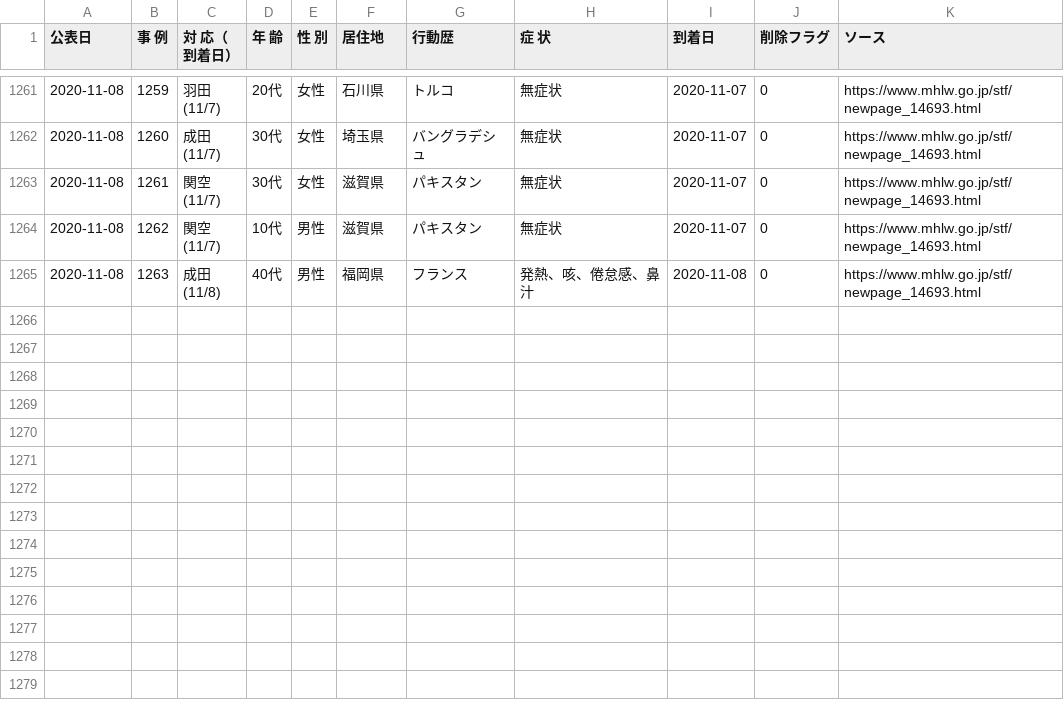
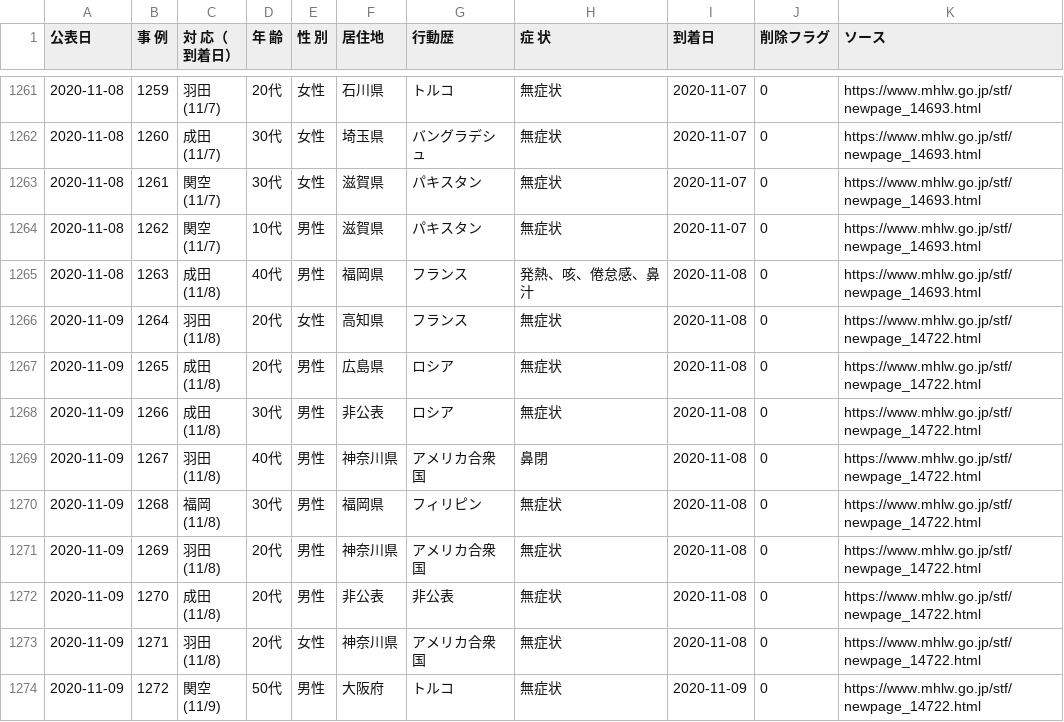
Before and after one commit to CalicoKater/covid-19, a CSV file: airport_quarantine_detail.csv, drawn as a sheet; only a part is shown, gaps mark what is left out; ↵ is a line break in a cell; the diff names each change by its address in the sheet, - before the commit and + after, or states it on an @@ line.

Commit message:
airport update

```diff
--- a/airport_quarantine_detail.csv
+++ b/airport_quarantine_detail.csv
+row 1266: 2020-11-09 | 1264 | 羽田 ↵ (11/8) | 20代 | 女性 | 高知県 | フランス | 無症状 | 2020-11-08 | 0 | https://www.mhlw.go.jp/stf/newpage_14722.html
+row 1267: 2020-11-09 | 1265 | 成田 ↵ (11/8) | 20代 | 男性 | 広島県 | ロシア | 無症状 | 2020-11-08 | 0 | https://www.mhlw.go.jp/stf/newpage_14722.html
+row 1268: 2020-11-09 | 1266 | 成田 ↵ (11/8) | 30代 | 男性 | 非公表 | ロシア | 無症状 | 2020-11-08 | 0 | https://www.mhlw.go.jp/stf/newpage_14722.html
+row 1269: 2020-11-09 | 1267 | 羽田 ↵ (11/8) | 40代 | 男性 | 神奈川県 | アメリカ合衆国 | 鼻閉 | 2020-11-08 | 0 | https://www.mhlw.go.jp/stf/newpage_14722.html
+row 1270: 2020-11-09 | 1268 | 福岡 ↵ (11/8) | 30代 | 男性 | 福岡県 | フィリピン | 無症状 | 2020-11-08 | 0 | https://www.mhlw.go.jp/stf/newpage_14722.html
+row 1271: 2020-11-09 | 1269 | 羽田 ↵ (11/8) | 20代 | 男性 | 神奈川県 | アメリカ合衆国 | 無症状 | 2020-11-08 | 0 | https://www.mhlw.go.jp/stf/newpage_14722.html
+row 1272: 2020-11-09 | 1270 | 成田 ↵ (11/8) | 20代 | 男性 | 非公表 | 非公表 | 無症状 | 2020-11-08 | 0 | https://www.mhlw.go.jp/stf/newpage_14722.html
+row 1273: 2020-11-09 | 1271 | 羽田 ↵ (11/8) | 20代 | 女性 | 神奈川県 | アメリカ合衆国 | 無症状 | 2020-11-08 | 0 | https://www.mhlw.go.jp/stf/newpage_14722.html
+row 1274: 2020-11-09 | 1272 | 関空 ↵ (11/9) | 50代 | 男性 | 大阪府 | トルコ | 無症状 | 2020-11-09 | 0 | https://www.mhlw.go.jp/stf/newpage_14722.html
```
Also changed, not shown: airport_pcr_test_daily.csv, airport_quarantine.csv, 7 other files.
